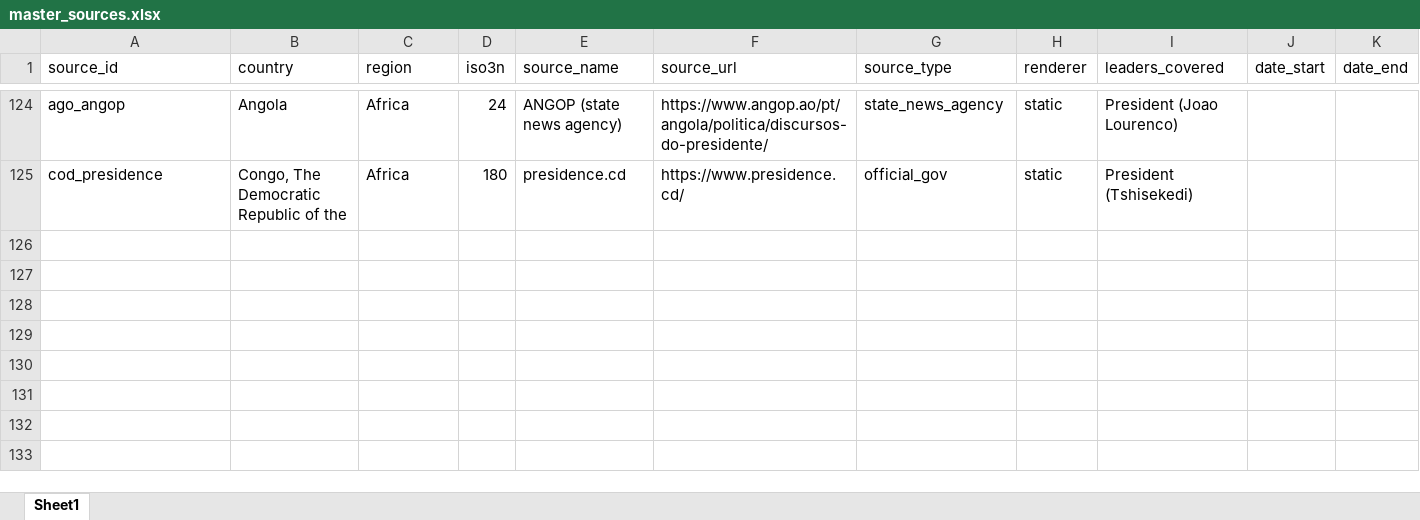
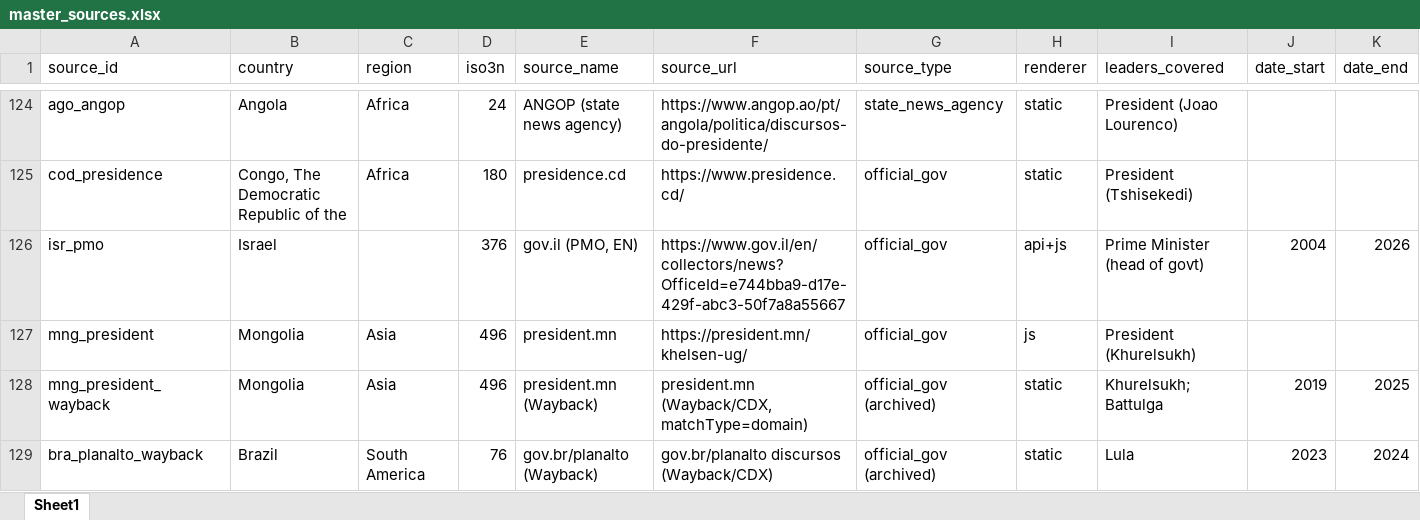
Before and after one commit to d-schafer/LeaderSpeech, an Excel workbook: data/sources/master_sources.xlsx, sheet Sheet1, drawn as a sheet; only a part is shown, gaps mark what is left out; values as stored, in another font and other column widths than the file's, no borders; rows hold the shown columns only; the diff covers the shown part only; the diff names each change by its address in the sheet, - before the commit and + after, or states it on an @@ line.

```diff
--- a/data/sources/master_sources.xlsx (sheet Sheet1)
+++ b/data/sources/master_sources.xlsx (sheet Sheet1)
+row 126: isr_pmo | Israel |  | 376 | gov.il (PMO, EN) | https://www.gov.il/en/collectors/news?OfficeId=e744bba9-d17e-429f-abc3-50f7a8a55667 | official_gov | api+js | Prime Minister (head of govt) | 2004 | 2026
+row 127: mng_president | Mongolia | Asia | 496 | president.mn | https://president.mn/khelsen-ug/ | official_gov | js | President (Khurelsukh)
+row 128: mng_president_wayback | Mongolia | Asia | 496 | president.mn (Wayback) | president.mn (Wayback/CDX, matchType=domain) | official_gov (archived) | static | Khurelsukh; Battulga | 2019 | 2025
+row 129: bra_planalto_wayback | Brazil | South America | 76 | gov.br/planalto (Wayback) | gov.br/planalto discursos (Wayback/CDX) | official_gov (archived) | static | Lula | 2023 | 2024
```
Also changed, not shown: 3 added rows and 6 edited cells elsewhere in this sheet.
